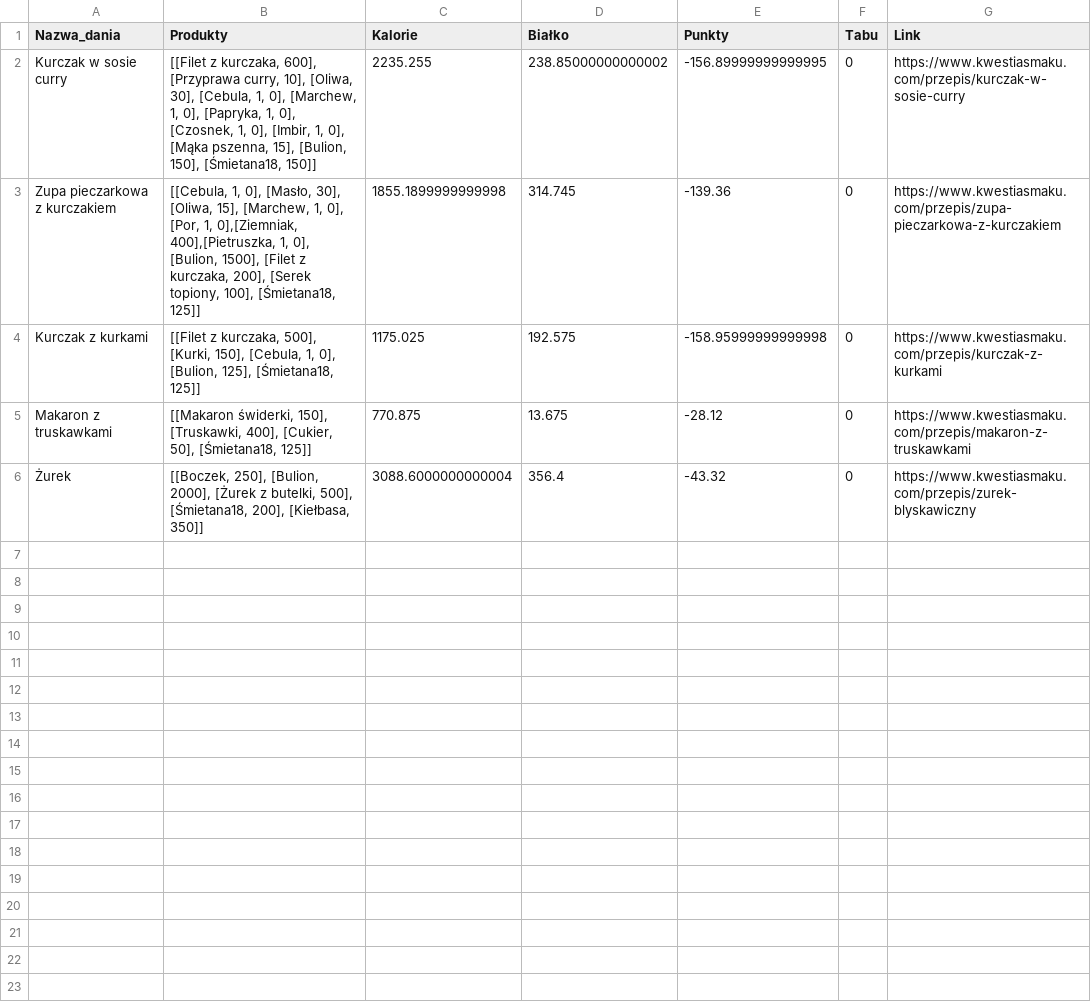
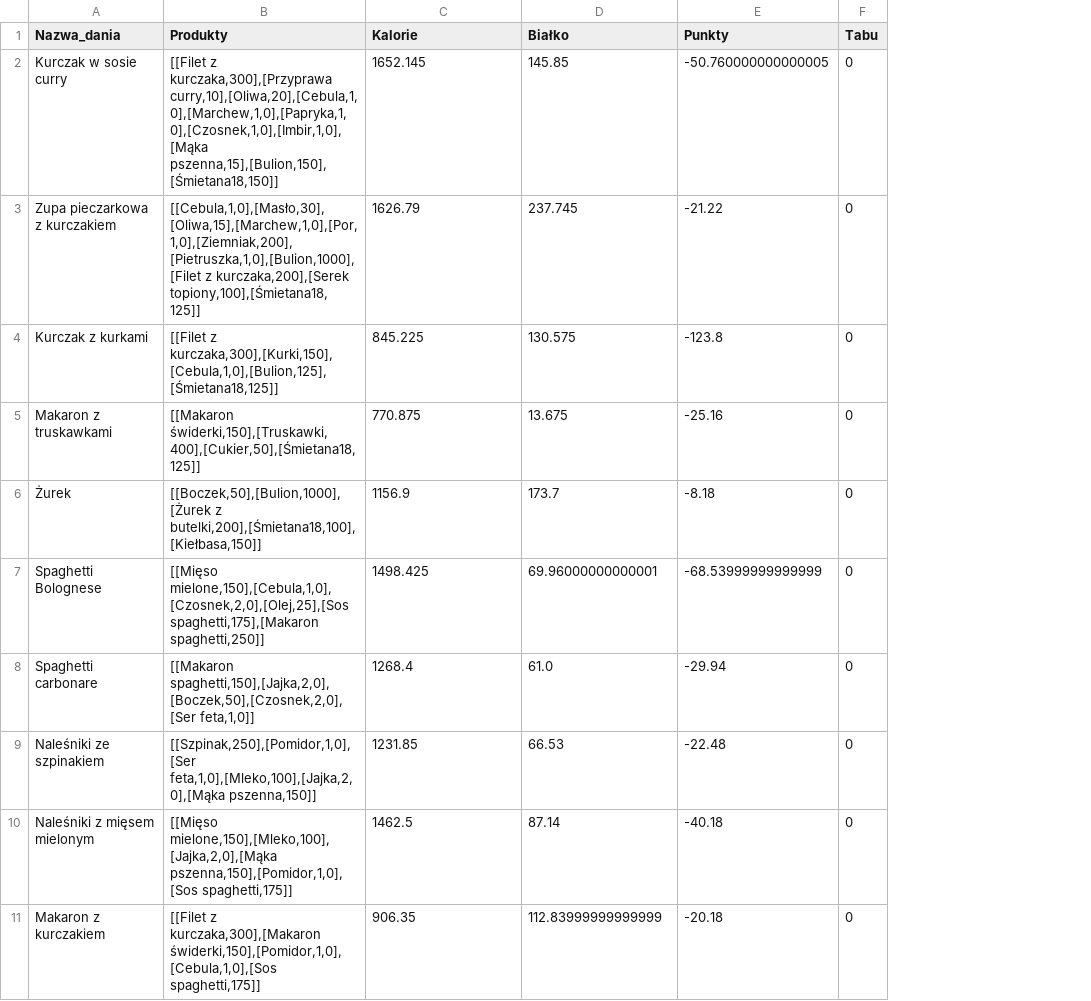
Before and after one commit to MARIAMJESTEM/BO, a CSV file: bazy_danych/obiad.csv, drawn as a sheet; removed rows and columns are numbered as before the commit, all else as after; the diff names each change by its address in the sheet, - before the commit and + after, or states it on an @@ line.

Commit message:
bazy - gotowe

```diff
--- a/bazy_danych/obiad.csv
+++ b/bazy_danych/obiad.csv
-column G (Link), rows 2-6: https://www.kwestiasmaku.com/przepis/kurczak-w-sosie-curry | https://www.kwestiasmaku.com/przepis/zupa-pieczarkowa-z-kurczakiem | https://www.kwestiasmaku.com/przepis/kurczak-z-kurkami | https://www.kwestiasmaku.com/przepis/makaron-z-truskawkami | https://www.kwestiasmaku.com/przepis/zurek-blyskawiczny
-B2 (Produkty): [[Filet z kurczaka, 600], [Przyprawa curry, 10], [Oliwa, 30], [Cebula, 1, 0], [Marchew, 1, 0], [Papryka, 1, 0], [Czosnek, 1, 0], [Imbir, 1, 0], [Mąka pszenna, 15], [Bulion, 150], [Śmietana18, 150]]
+B2 (Produkty): [[Filet z kurczaka,300],[Przyprawa curry,10],[Oliwa,20],[Cebula,1,0],[Marchew,1,0],[Papryka,1,0],[Czosnek,1,0],[Imbir,1,0],[Mąka pszenna,15],[Bulion,150],[Śmietana18,150]]
-C2 (Kalorie): 2235.255
+C2 (Kalorie): 1652.145
-D2 (Białko): 238.85000000000002
+D2 (Białko): 145.85
-E2 (Punkty): -156.89999999999995
+E2 (Punkty): -50.760000000000005
-B3 (Produkty): [[Cebula, 1, 0], [Masło, 30], [Oliwa, 15], [Marchew, 1, 0], [Por, 1, 0],[Ziemniak, 400],[Pietruszka, 1, 0], [Bulion, 1500], [Filet z kurczaka, 200], [Serek topiony, 100], [Śmietana18, 125]]
+B3 (Produkty): [[Cebula,1,0],[Masło,30],[Oliwa,15],[Marchew,1,0],[Por,1,0],[Ziemniak,200],[Pietruszka,1,0],[Bulion,1000],[Filet z kurczaka,200],[Serek topiony,100],[Śmietana18,125]]
-C3 (Kalorie): 1855.1899999999998
+C3 (Kalorie): 1626.79
-D3 (Białko): 314.745
+D3 (Białko): 237.745
-E3 (Punkty): -139.36
+E3 (Punkty): -21.22
-B4 (Produkty): [[Filet z kurczaka, 500], [Kurki, 150], [Cebula, 1, 0], [Bulion, 125], [Śmietana18, 125]]
+B4 (Produkty): [[Filet z kurczaka,300],[Kurki,150],[Cebula,1,0],[Bulion,125],[Śmietana18,125]]
-C4 (Kalorie): 1175.025
+C4 (Kalorie): 845.225
-D4 (Białko): 192.575
+D4 (Białko): 130.575
-E4 (Punkty): -158.95999999999998
+E4 (Punkty): -123.8
-B5 (Produkty): [[Makaron świderki, 150], [Truskawki, 400], [Cukier, 50], [Śmietana18, 125]]
+B5 (Produkty): [[Makaron świderki,150],[Truskawki,400],[Cukier,50],[Śmietana18,125]]
-E5 (Punkty): -28.12
+E5 (Punkty): -25.16
-B6 (Produkty): [[Boczek, 250], [Bulion, 2000], [Żurek z butelki, 500], [Śmietana18, 200], [Kiełbasa, 350]]
+B6 (Produkty): [[Boczek,50],[Bulion,1000],[Żurek z butelki,200],[Śmietana18,100],[Kiełbasa,150]]
-C6 (Kalorie): 3088.6000000000004
+C6 (Kalorie): 1156.9
-D6 (Białko): 356.4
+D6 (Białko): 173.7
-E6 (Punkty): -43.32
+E6 (Punkty): -8.18
+row 7: Spaghetti Bolognese | [[Mięso mielone,150],[Cebula,1,0],[Czosnek,2,0],[Olej,25],[Sos spaghetti,175],[Makaron spaghetti,250]] | 1498.425 | 69.96000000000001 | -68.53999999999999 | 0
+row 8: Spaghetti carbonare | [[Makaron spaghetti,150],[Jajka,2,0],[Boczek,50],[Czosnek,2,0],[Ser feta,1,0]] | 1268.4 | 61.0 | -29.94 | 0
+row 9: Naleśniki ze szpinakiem | [[Szpinak,250],[Pomidor,1,0],[Ser feta,1,0],[Mleko,100],[Jajka,2,0],[Mąka pszenna,150]] | 1231.85 | 66.53 | -22.48 | 0
+row 10: Naleśniki z mięsem mielonym | [[Mięso mielone,150],[Mleko,100],[Jajka,2,0],[Mąka pszenna,150],[Pomidor,1,0],[Sos spaghetti,175]] | 1462.5 | 87.14 | -40.18 | 0
+row 11: Makaron z kurczakiem | [[Filet z kurczaka,300],[Makaron świderki,150],[Pomidor,1,0],[Cebula,1,0],[Sos spaghetti,175]] | 906.35 | 112.83999999999999 | -20.18 | 0
```
Also changed, not shown: bazy_danych/kolacja.csv, bazy_danych/lodowka.csv, 7 other files.
